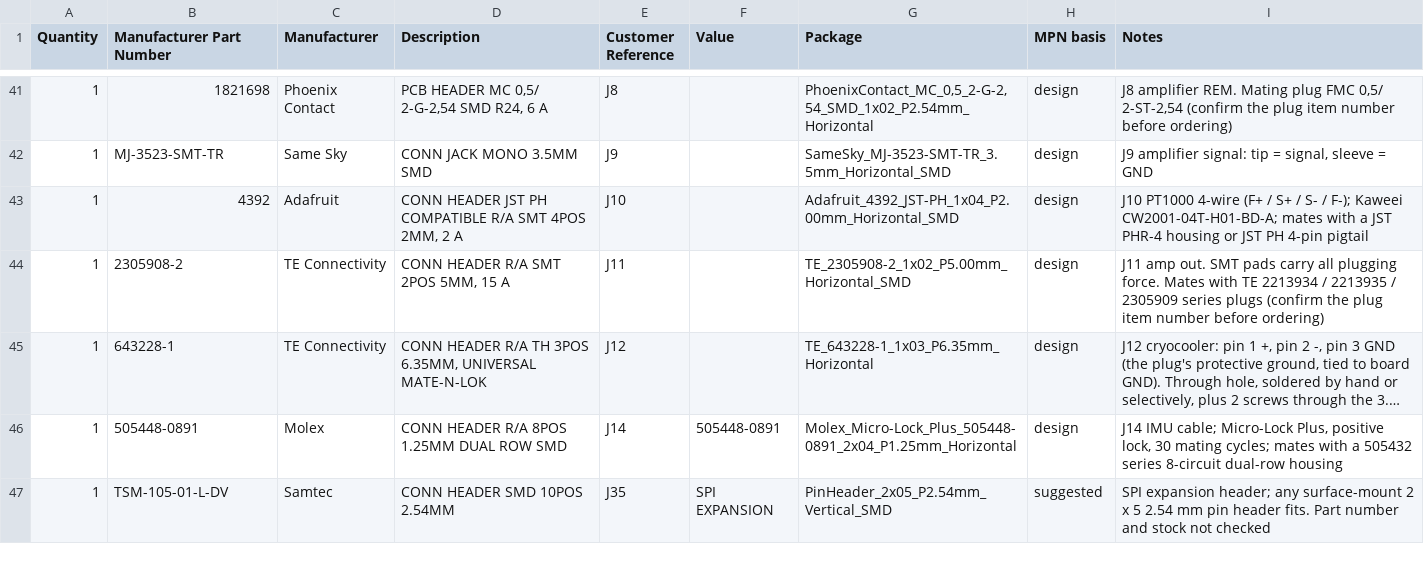
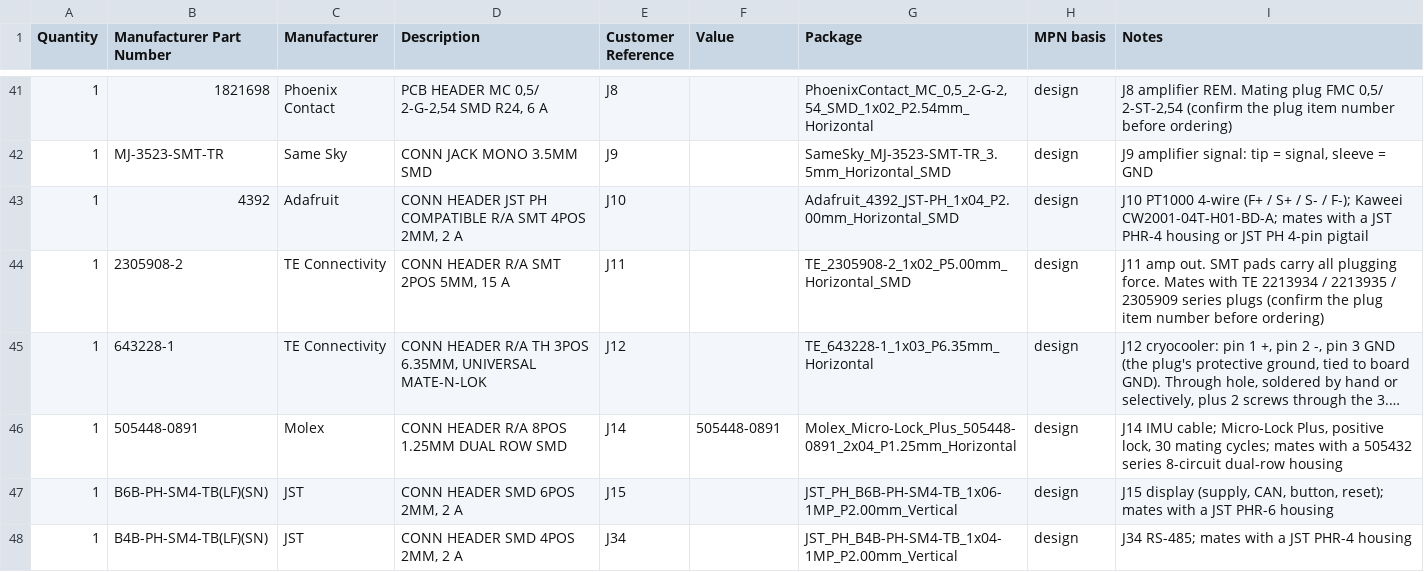
Before and after one commit to jhyland87/Cryocooler-Controller, a CSV file: hardware/kicad/bom/cryocooler_bom_digikey.csv, drawn as a sheet; only a part is shown, gaps mark what is left out; long unchanged cells end in …; removed rows and columns are numbered as before the commit, all else as after; the diff covers the shown part only; the diff names each change by its address in the sheet, - before the commit and + after, or states it on an @@ line.

```diff
--- a/hardware/kicad/bom/cryocooler_bom_digikey.csv
+++ b/hardware/kicad/bom/cryocooler_bom_digikey.csv
-row 47: 1 | TSM-105-01-L-DV | Samtec | CONN HEADER SMD 10POS 2.54MM | J35 | SPI EXPANSION | PinHeader_2x05_P2.54mm_Vertical_SMD | suggested | SPI expansion header; any surface-mount 2 x 5 2.54 mm pin header fits. Part number and stock not checked
+row 47: 1 | B6B-PH-SM4-TB(LF)(SN) | JST | CONN HEADER SMD 6POS 2MM, 2 A | J15 |  | JST_PH_B6B-PH-SM4-TB_1x06-1MP_P2.00mm_Vertical | design | J15 display (supply, CAN, button, reset); mates with a JST PHR-6 housing
+row 48: 1 | B4B-PH-SM4-TB(LF)(SN) | JST | CONN HEADER SMD 4POS 2MM, 2 A | J34 |  | JST_PH_B4B-PH-SM4-TB_1x04-1MP_P2.00mm_Vertical | design | J34 RS-485; mates with a JST PHR-4 housing
```
Also changed, not shown: 2 added rows and 16 edited cells elsewhere in this file, hardware/kicad/bom/cryocooler_bom_full.csv, hardware/kicad/bom/cryocooler_cpl.csv, 33 other files.
